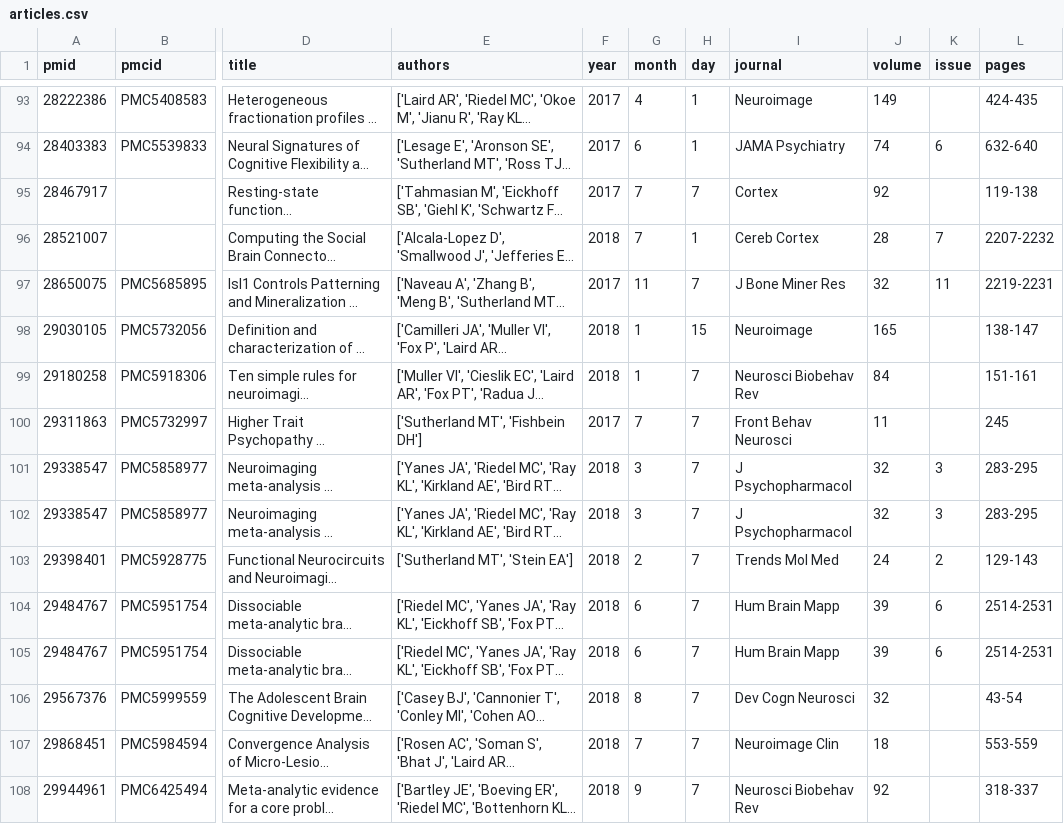
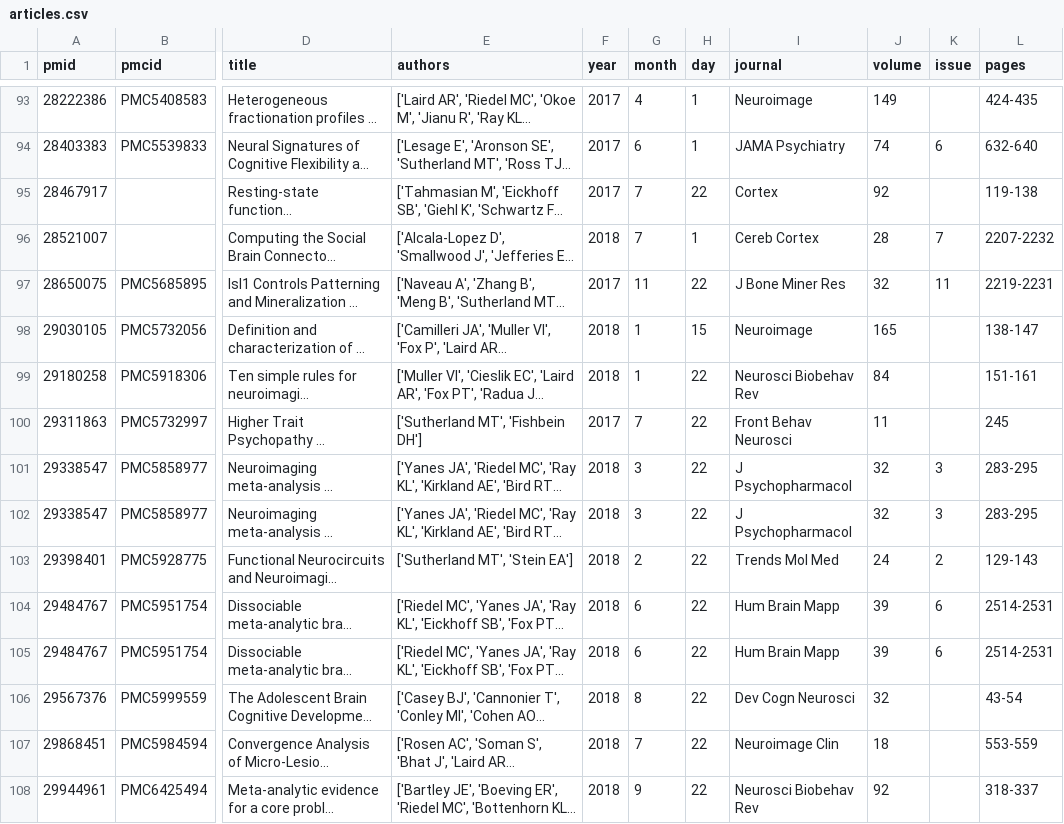
Before and after one commit to NBCLab/NBCLab.github.io, a CSV file: articles.csv, drawn as a sheet; only a part is shown, gaps mark what is left out; long unchanged cells end in …; the diff covers the shown part only; the diff names each change by its address in the sheet, - before the commit and + after, or states it on an @@ line.

```diff
--- a/articles.csv
+++ b/articles.csv
-H95 (day): 7
+H95 (day): 22
-H97 (day): 7
+H97 (day): 22
-H99:H108 (day): 7
+H99:H108 (day): 22
```
Also changed, not shown: 1 added row and 96 edited cells elsewhere in this file, 2 other files.
